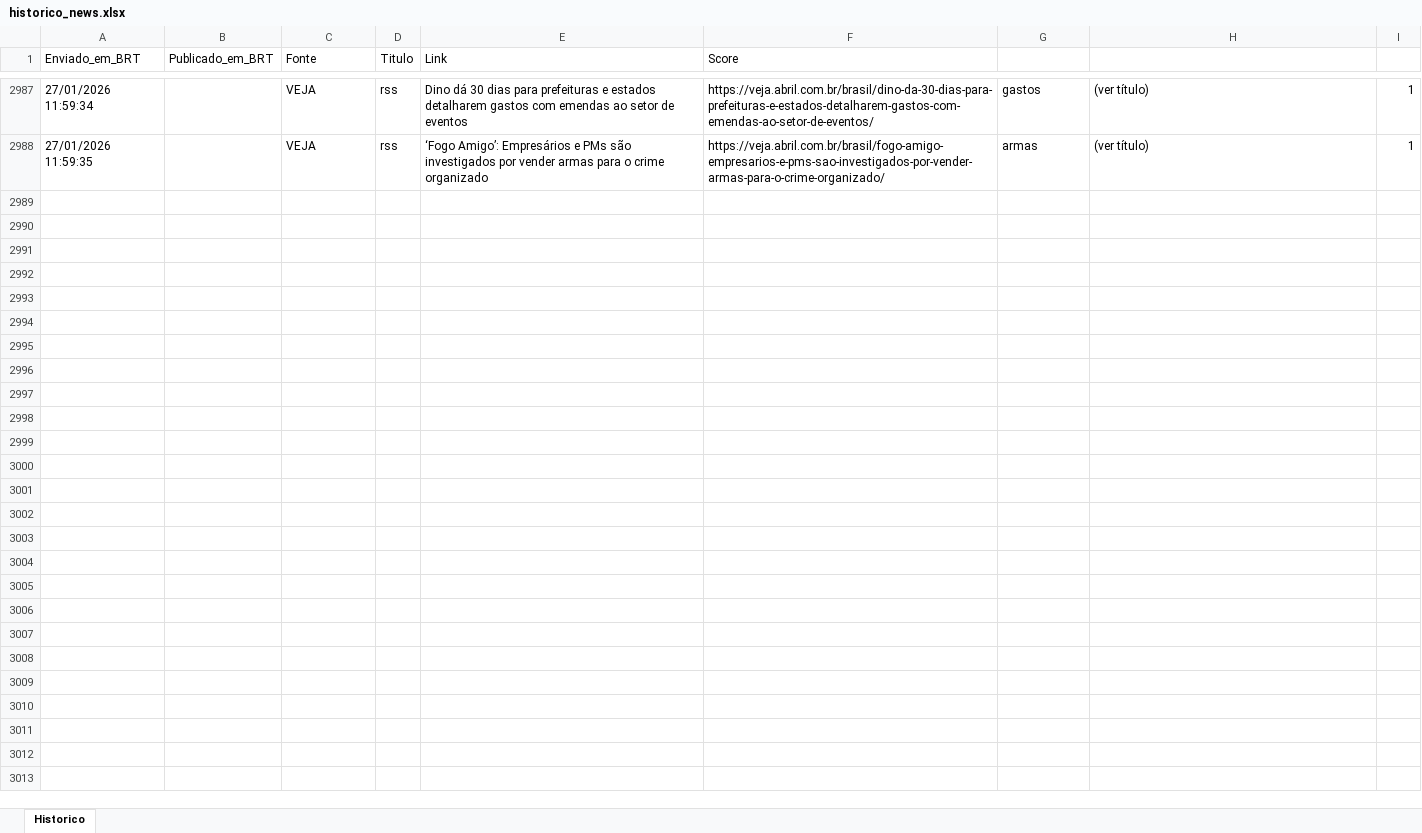
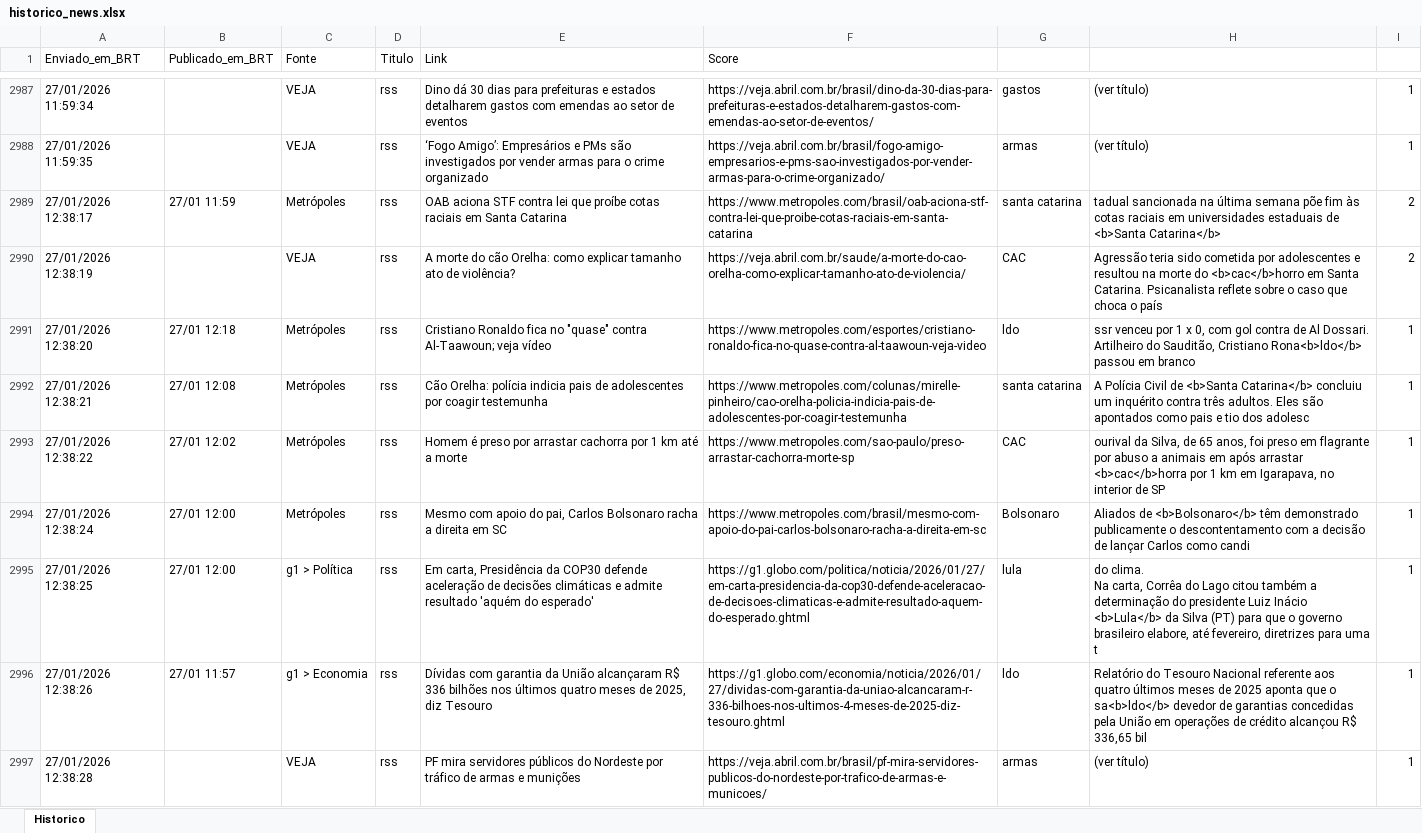
Before and after one commit to LucasPin45/ZanattaNews, an Excel workbook: historico_news.xlsx, sheet Historico, drawn as a sheet; only a part is shown, gaps mark what is left out; values as stored, in another font and other column widths than the file's, no borders; ↵ is a line break in a cell; the diff names each change by its address in the sheet, - before the commit and + after, or states it on an @@ line.

```diff
--- a/historico_news.xlsx (sheet Historico)
+++ b/historico_news.xlsx (sheet Historico)
+row 2989: 27/01/2026 12:38:17 | 27/01 11:59 | Metrópoles | rss | OAB aciona STF contra lei que proíbe cotas raciais em Santa Catarina | https://www.metropoles.com/brasil/oab-aciona-stf-contra-lei-que-proibe-cotas-raciais-em-santa-catarina | santa catarina | tadual sancionada na última semana põe fim às cotas raciais em universidades estaduais de <b>Santa Catarina</b> | 2
+row 2990: 27/01/2026 12:38:19 |  | VEJA | rss | A morte do cão Orelha: como explicar tamanho ato de violência? | https://veja.abril.com.br/saude/a-morte-do-cao-orelha-como-explicar-tamanho-ato-de-violencia/ | CAC | Agressão teria sido cometida por adolescentes e resultou na morte do <b>cac</b>horro em Santa Catarina. Psicanalista reflete sobre o caso que choca o país | 2
+row 2991: 27/01/2026 12:38:20 | 27/01 12:18 | Metrópoles | rss | Cristiano Ronaldo fica no "quase" contra Al-Taawoun; veja vídeo | https://www.metropoles.com/esportes/cristiano-ronaldo-fica-no-quase-contra-al-taawoun-veja-video | ldo | ssr venceu por 1 x 0, com gol contra de Al Dossari. Artilheiro do Sauditão, Cristiano Rona<b>ldo</b> passou em branco | 1
+row 2992: 27/01/2026 12:38:21 | 27/01 12:08 | Metrópoles | rss | Cão Orelha: polícia indicia pais de adolescentes por coagir testemunha | https://www.metropoles.com/colunas/mirelle-pinheiro/cao-orelha-policia-indicia-pais-de-adolescentes-por-coagir-testemunha | santa catarina | A Polícia Civil de <b>Santa Catarina</b> concluiu um inquérito contra três adultos. Eles são apontados como pais e tio dos adolesc | 1
+row 2993: 27/01/2026 12:38:22 | 27/01 12:02 | Metrópoles | rss | Homem é preso por arrastar cachorra por 1 km até a morte | https://www.metropoles.com/sao-paulo/preso-arrastar-cachorra-morte-sp | CAC | ourival da Silva, de 65 anos, foi preso em flagrante por abuso a animais em após arrastar <b>cac</b>horra por 1 km em Igarapava, no interior de SP | 1
+row 2994: 27/01/2026 12:38:24 | 27/01 12:00 | Metrópoles | rss | Mesmo com apoio do pai, Carlos Bolsonaro racha a direita em SC | https://www.metropoles.com/brasil/mesmo-com-apoio-do-pai-carlos-bolsonaro-racha-a-direita-em-sc | Bolsonaro | Aliados de <b>Bolsonaro</b> têm demonstrado publicamente o descontentamento com a decisão de lançar Carlos como candi | 1
+row 2995: 27/01/2026 12:38:25 | 27/01 12:00 | g1 > Política | rss | Em carta, Presidência da COP30 defende aceleração de decisões climáticas e admite resultado 'aquém do esperado' | https://g1.globo.com/politica/noticia/2026/01/27/em-carta-presidencia-da-cop30-defende-aceleracao-de-decisoes-climaticas-e-admite-resultado-aquem-do-esperado.ghtml | lula | do clima. ↵ Na carta, Corrêa do Lago citou também a determinação do presidente Luiz Inácio <b>Lula</b> da Silva (PT) para que o governo brasileiro elabore, até fevereiro, diretrizes para uma t | 1
+row 2996: 27/01/2026 12:38:26 | 27/01 11:57 | g1 > Economia | rss | Dívidas com garantia da União alcançaram R$ 336 bilhões nos últimos quatro meses de 2025, diz Tesouro | https://g1.globo.com/economia/noticia/2026/01/27/dividas-com-garantia-da-uniao-alcancaram-r-336-bilhoes-nos-ultimos-4-meses-de-2025-diz-tesouro.ghtml | ldo | Relatório do Tesouro Nacional referente aos quatro últimos meses de 2025 aponta que o sa<b>ldo</b> devedor de garantias concedidas pela União em operações de crédito alcançou R$ 336,65 bil | 1
+row 2997: 27/01/2026 12:38:28 |  | VEJA | rss | PF mira servidores públicos do Nordeste por tráfico de armas e munições | https://veja.abril.com.br/brasil/pf-mira-servidores-publicos-do-nordeste-por-trafico-de-armas-e-municoes/ | armas | (ver título) | 1
```
Also changed, not shown: 1 other file.
